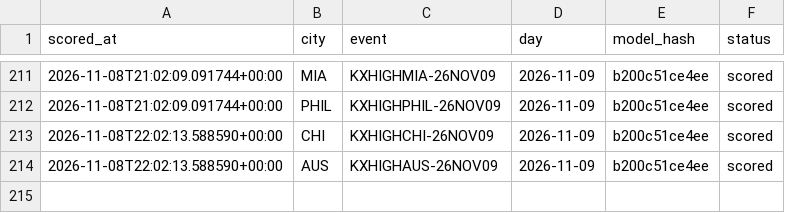
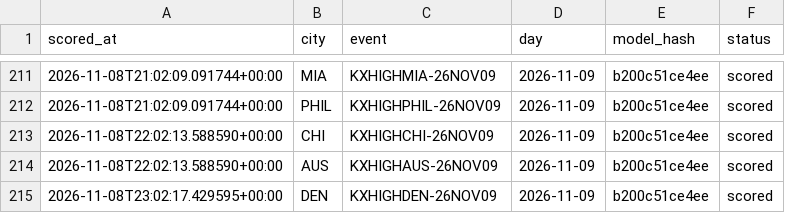
Before and after one commit to physicalreasoning/isotherm, a CSV file: runs.csv, drawn as a sheet; only a part is shown, gaps mark what is left out; the diff names each change by its address in the sheet, - before the commit and + after, or states it on an @@ line.

```diff
--- a/runs.csv
+++ b/runs.csv
+row 215: 2026-11-08T23:02:17.429595+00:00 | DEN | KXHIGHDEN-26NOV09 | 2026-11-09 | b200c51ce4ee | scored
```
Also changed, not shown: predictions.csv, trades.csv, 1 other file.
